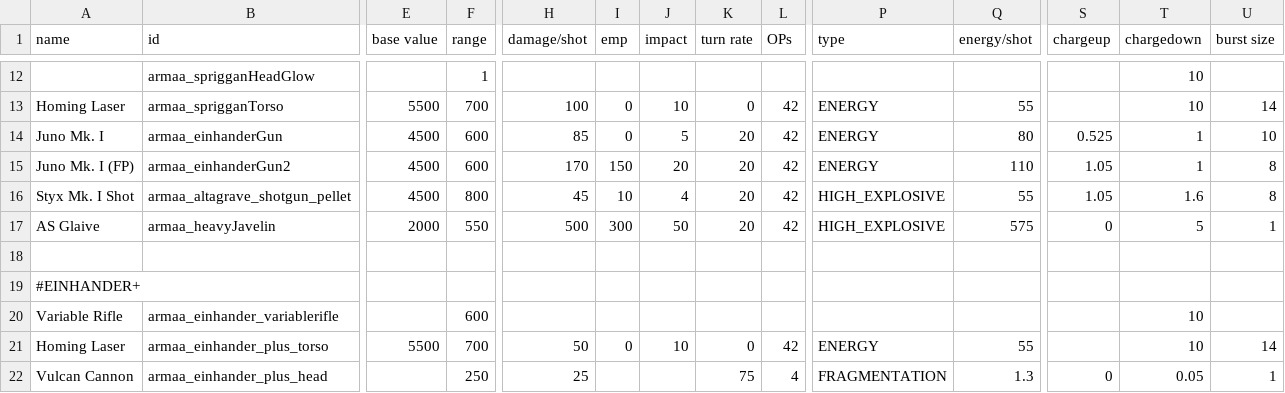
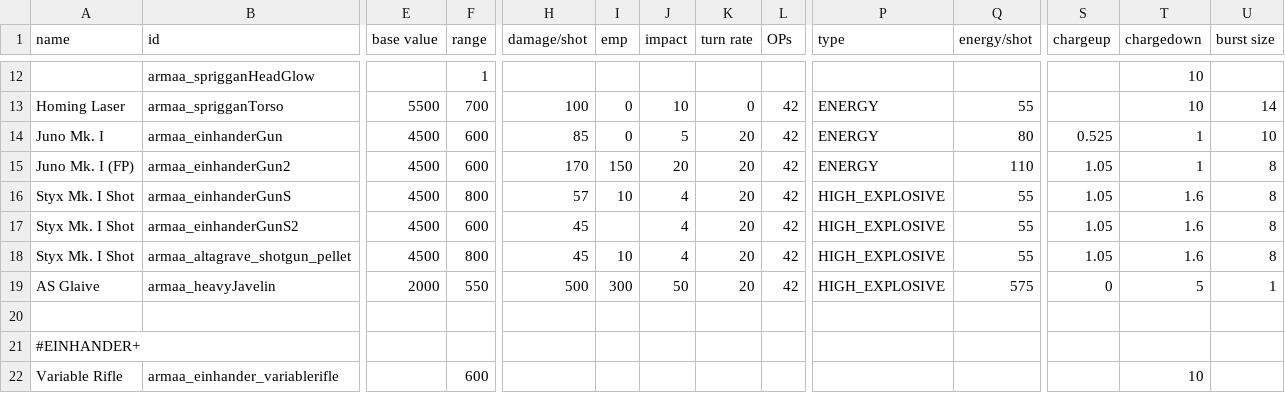
Before and after one commit to gomarz/SS-armaa, a CSV file: data/weapons/weapon_data.csv, drawn as a sheet; only a part is shown, gaps mark what is left out; the shorter side is filled out with more unchanged rows; rows hold the shown columns only; the diff names each change by its address in the sheet, - before the commit and + after, or states it on an @@ line.

Commit message:
mod_info, missing weapons

```diff
--- a/data/weapons/weapon_data.csv
+++ b/data/weapons/weapon_data.csv
+row 16: Styx Mk. I Shot | armaa_einhanderGunS | 4500 | 800 | 57 | 10 | 4 | 20 | 42 | HIGH_EXPLOSIVE | 55 | 1.05 | 1.6 | 8
+row 17: Styx Mk. I Shot | armaa_einhanderGunS2 | 4500 | 600 | 45 |  | 4 | 20 | 42 | HIGH_EXPLOSIVE | 55 | 1.05 | 1.6 | 8
```
Also changed, not shown: 1 other file.
